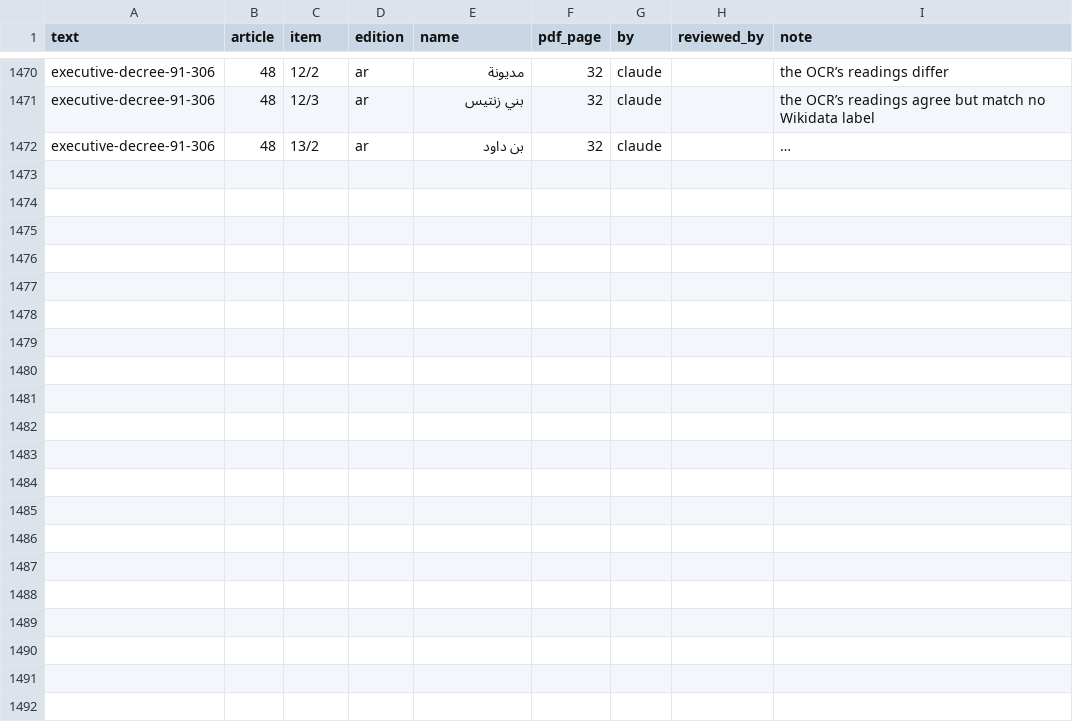
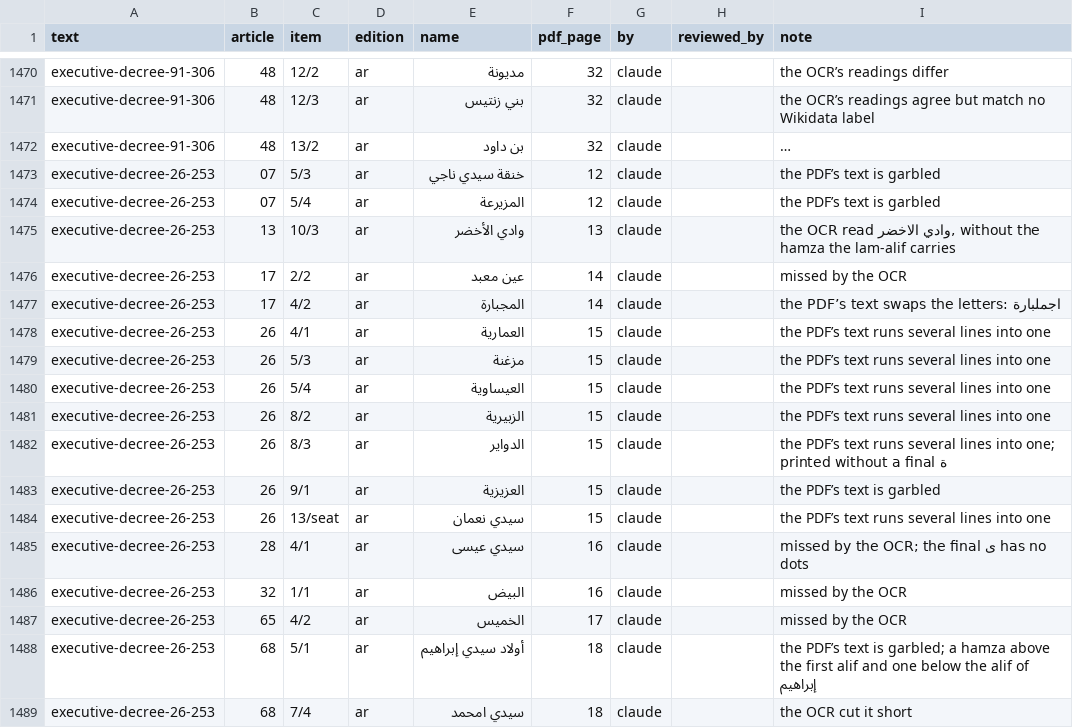
Before and after one commit to djazairdev/wilayas, a CSV file: data/source/readings.csv, drawn as a sheet; only a part is shown, gaps mark what is left out; long unchanged cells end in …; the diff names each change by its address in the sheet, - before the commit and + after, or states it on an @@ line.

```diff
--- a/data/source/readings.csv
+++ b/data/source/readings.csv
+row 1473: executive-decree-26-253 | 07 | 5/3 | ar | خنقة سيدي ناجي | 12 | claude |  | the PDF’s text is garbled
+row 1474: executive-decree-26-253 | 07 | 5/4 | ar | المزيرعة | 12 | claude |  | the PDF’s text is garbled
+row 1475: executive-decree-26-253 | 13 | 10/3 | ar | وادي الأخضر | 13 | claude |  | the OCR read وادي الاخضر, without the hamza the lam-alif carries
+row 1476: executive-decree-26-253 | 17 | 2/2 | ar | عين معبد | 14 | claude |  | missed by the OCR
+row 1477: executive-decree-26-253 | 17 | 4/2 | ar | المجبارة | 14 | claude |  | the PDF’s text swaps the letters: اجملبارة
+row 1478: executive-decree-26-253 | 26 | 4/1 | ar | العمارية | 15 | claude |  | the PDF’s text runs several lines into one
+row 1479: executive-decree-26-253 | 26 | 5/3 | ar | مزغنة | 15 | claude |  | the PDF’s text runs several lines into one
+row 1480: executive-decree-26-253 | 26 | 5/4 | ar | العيساوية | 15 | claude |  | the PDF’s text runs several lines into one
+row 1481: executive-decree-26-253 | 26 | 8/2 | ar | الزبيرية | 15 | claude |  | the PDF’s text runs several lines into one
+row 1482: executive-decree-26-253 | 26 | 8/3 | ar | الدواير | 15 | claude |  | the PDF’s text runs several lines into one; printed without a final ة
+row 1483: executive-decree-26-253 | 26 | 9/1 | ar | العزيزية | 15 | claude |  | the PDF’s text is garbled
+row 1484: executive-decree-26-253 | 26 | 13/seat | ar | سيدي نعمان | 15 | claude |  | the PDF’s text runs several lines into one
+row 1485: executive-decree-26-253 | 28 | 4/1 | ar | سيدي عيسى | 16 | claude |  | missed by the OCR; the final ى has no dots
+row 1486: executive-decree-26-253 | 32 | 1/1 | ar | البيض | 16 | claude |  | missed by the OCR
+row 1487: executive-decree-26-253 | 65 | 4/2 | ar | الخميس | 17 | claude |  | missed by the OCR
+row 1488: executive-decree-26-253 | 68 | 5/1 | ar | أولاد سيدي إبراهيم | 18 | claude |  | the PDF’s text is garbled; a hamza above the first alif and one below the alif of إبراهيم
+row 1489: executive-decree-26-253 | 68 | 7/4 | ar | سيدي امحمد | 18 | claude |  | the OCR cut it short
```
Also changed, not shown: 8 other files.
